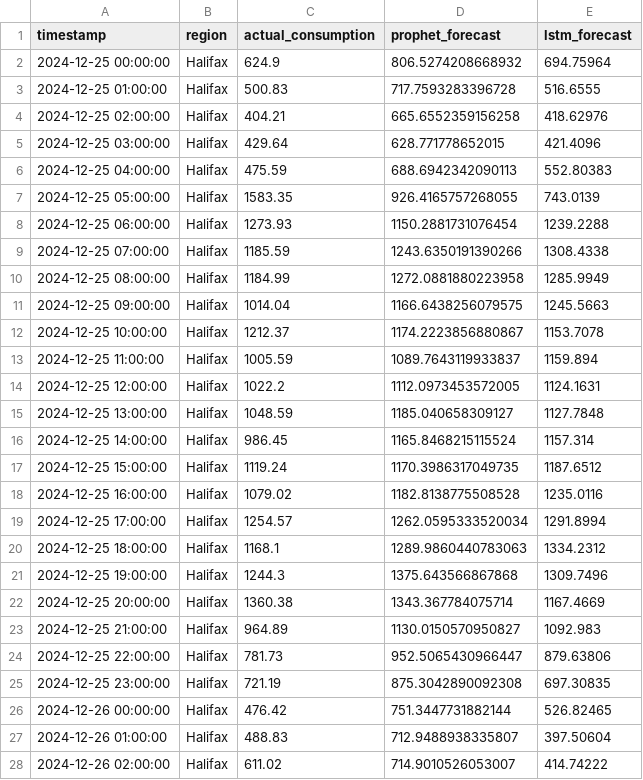
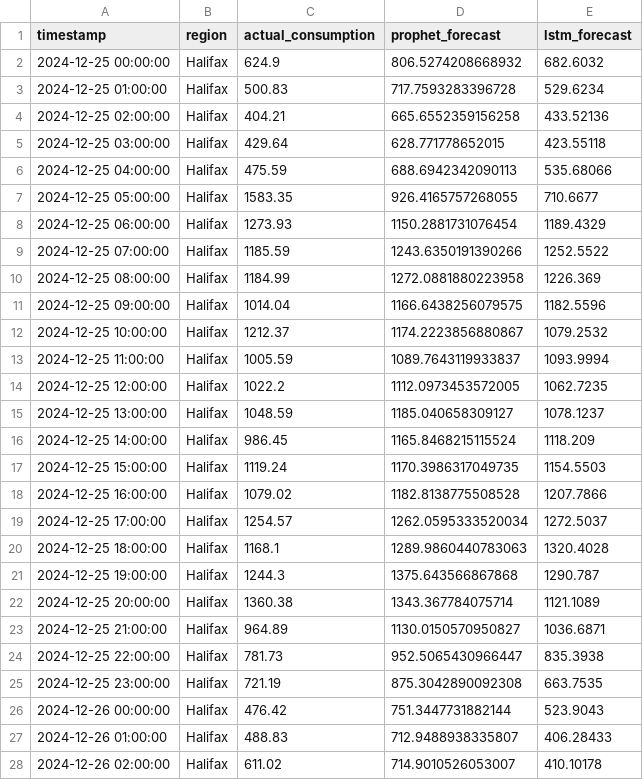
Before and after one commit to jshuva/NS_Power_Time_Series_Analysis, a CSV file: tableau_forecast_data.csv, drawn as a sheet; only a part is shown; the diff covers the shown part only.

```diff
--- a/tableau_forecast_data.csv
+++ b/tableau_forecast_data.csv
@@ -1,28 +1,28 @@
 timestamp,region,actual_consumption,prophet_forecast,lstm_forecast
-2024-12-25 00:00:00,Halifax,624.9,806.5274208668932,694.75964
-2024-12-25 01:00:00,Halifax,500.83,717.7593283396728,516.6555
-2024-12-25 02:00:00,Halifax,404.21,665.6552359156258,418.62976
-2024-12-25 03:00:00,Halifax,429.64,628.771778652015,421.4096
-2024-12-25 04:00:00,Halifax,475.59,688.6942342090113,552.80383
-2024-12-25 05:00:00,Halifax,1583.35,926.4165757268055,743.0139
-2024-12-25 06:00:00,Halifax,1273.93,1150.2881731076454,1239.2288
-2024-12-25 07:00:00,Halifax,1185.59,1243.6350191390266,1308.4338
-2024-12-25 08:00:00,Halifax,1184.99,1272.0881880223958,1285.9949
-2024-12-25 09:00:00,Halifax,1014.04,1166.6438256079575,1245.5663
-2024-12-25 10:00:00,Halifax,1212.37,1174.2223856880867,1153.7078
-2024-12-25 11:00:00,Halifax,1005.59,1089.7643119933837,1159.894
-2024-12-25 12:00:00,Halifax,1022.2,1112.0973453572005,1124.1631
-2024-12-25 13:00:00,Halifax,1048.59,1185.040658309127,1127.7848
-2024-12-25 14:00:00,Halifax,986.45,1165.8468215115524,1157.314
-2024-12-25 15:00:00,Halifax,1119.24,1170.3986317049735,1187.6512
-2024-12-25 16:00:00,Halifax,1079.02,1182.8138775508528,1235.0116
-2024-12-25 17:00:00,Halifax,1254.57,1262.0595333520034,1291.8994
-2024-12-25 18:00:00,Halifax,1168.1,1289.9860440783063,1334.2312
-2024-12-25 19:00:00,Halifax,1244.3,1375.643566867868,1309.7496
-2024-12-25 20:00:00,Halifax,1360.38,1343.367784075714,1167.4669
-2024-12-25 21:00:00,Halifax,964.89,1130.0150570950827,1092.983
-2024-12-25 22:00:00,Halifax,781.73,952.5065430966447,879.63806
-2024-12-25 23:00:00,Halifax,721.19,875.3042890092308,697.30835
-2024-12-26 00:00:00,Halifax,476.42,751.3447731882144,526.82465
-2024-12-26 01:00:00,Halifax,488.83,712.9488938335807,397.50604
-2024-12-26 02:00:00,Halifax,611.02,714.9010526053007,414.74222
+2024-12-25 00:00:00,Halifax,624.9,806.5274208668932,682.6032
+2024-12-25 01:00:00,Halifax,500.83,717.7593283396728,529.6234
+2024-12-25 02:00:00,Halifax,404.21,665.6552359156258,433.52136
+2024-12-25 03:00:00,Halifax,429.64,628.771778652015,423.55118
+2024-12-25 04:00:00,Halifax,475.59,688.6942342090113,535.68066
+2024-12-25 05:00:00,Halifax,1583.35,926.4165757268055,710.6677
+2024-12-25 06:00:00,Halifax,1273.93,1150.2881731076454,1189.4329
+2024-12-25 07:00:00,Halifax,1185.59,1243.6350191390266,1252.5522
+2024-12-25 08:00:00,Halifax,1184.99,1272.0881880223958,1226.369
+2024-12-25 09:00:00,Halifax,1014.04,1166.6438256079575,1182.5596
+2024-12-25 10:00:00,Halifax,1212.37,1174.2223856880867,1079.2532
+2024-12-25 11:00:00,Halifax,1005.59,1089.7643119933837,1093.9994
+2024-12-25 12:00:00,Halifax,1022.2,1112.0973453572005,1062.7235
+2024-12-25 13:00:00,Halifax,1048.59,1185.040658309127,1078.1237
+2024-12-25 14:00:00,Halifax,986.45,1165.8468215115524,1118.209
+2024-12-25 15:00:00,Halifax,1119.24,1170.3986317049735,1154.5503
+2024-12-25 16:00:00,Halifax,1079.02,1182.8138775508528,1207.7866
+2024-12-25 17:00:00,Halifax,1254.57,1262.0595333520034,1272.5037
+2024-12-25 18:00:00,Halifax,1168.1,1289.9860440783063,1320.4028
+2024-12-25 19:00:00,Halifax,1244.3,1375.643566867868,1290.787
+2024-12-25 20:00:00,Halifax,1360.38,1343.367784075714,1121.1089
+2024-12-25 21:00:00,Halifax,964.89,1130.0150570950827,1036.6871
+2024-12-25 22:00:00,Halifax,781.73,952.5065430966447,835.3938
+2024-12-25 23:00:00,Halifax,721.19,875.3042890092308,663.7535
+2024-12-26 00:00:00,Halifax,476.42,751.3447731882144,523.9043
+2024-12-26 01:00:00,Halifax,488.83,712.9488938335807,406.28433
+2024-12-26 02:00:00,Halifax,611.02,714.9010526053007,410.10178
```
Also changed, not shown: 141 edited cells elsewhere in this file, 5 other files.
